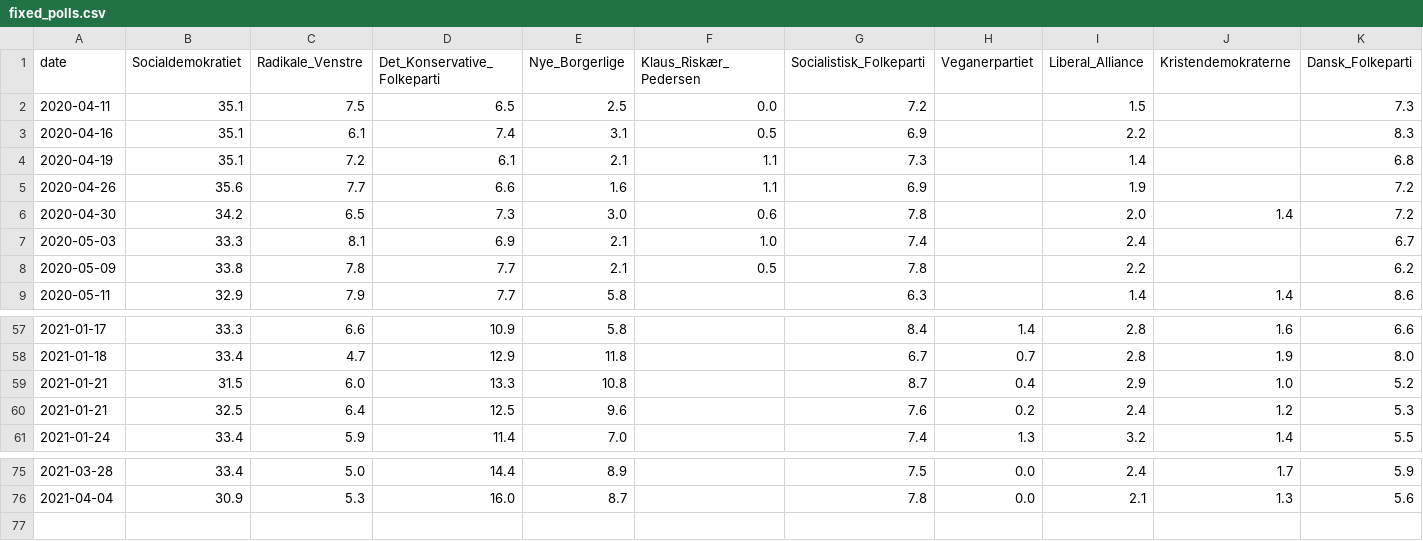
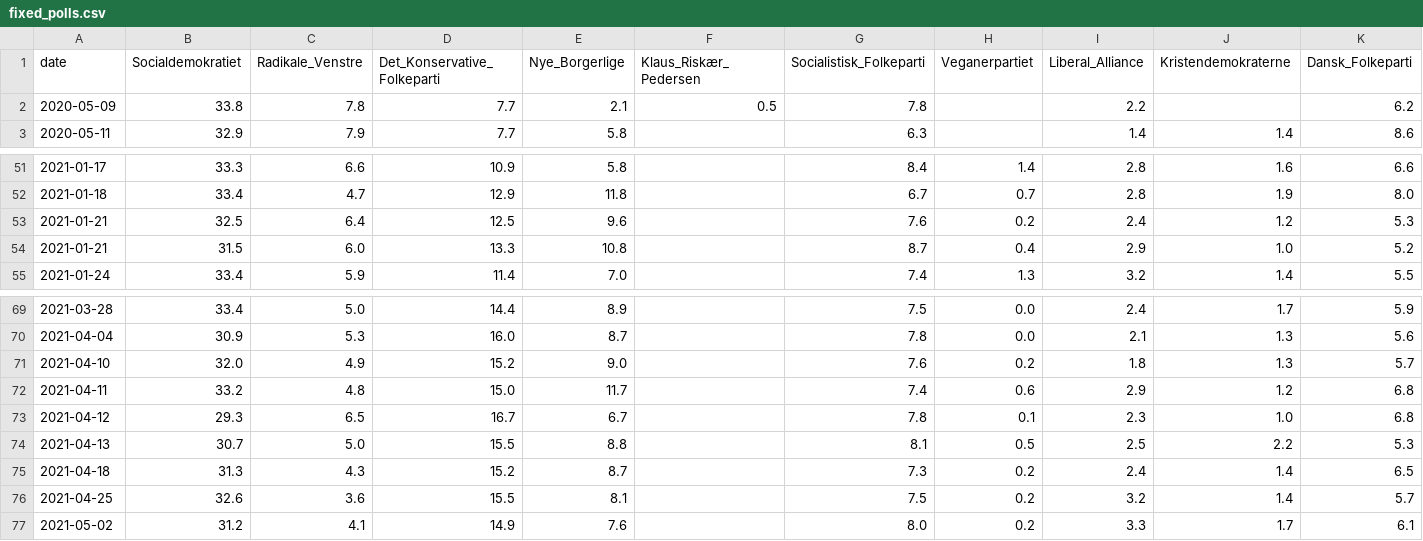
Before and after one commit to cookieblues/cookieblues.github.io, a CSV file: polling/data/processed/fixed_polls.csv, drawn as a sheet; only a part is shown, gaps mark what is left out; removed rows and columns are numbered as before the commit, all else as after; rows hold the shown columns only; the diff names each change by its address in the sheet, - before the commit and + after, or states it on an @@ line.

```diff
--- a/polling/data/processed/fixed_polls.csv
+++ b/polling/data/processed/fixed_polls.csv
-row 2: 2020-04-11 | 35.1 | 7.5 | 6.5 | 2.5 | 0.0 | 7.2 |  | 1.5 |  | 7.3
-row 3: 2020-04-16 | 35.1 | 6.1 | 7.4 | 3.1 | 0.5 | 6.9 |  | 2.2 |  | 8.3
-row 4: 2020-04-19 | 35.1 | 7.2 | 6.1 | 2.1 | 1.1 | 7.3 |  | 1.4 |  | 6.8
-row 5: 2020-04-26 | 35.6 | 7.7 | 6.6 | 1.6 | 1.1 | 6.9 |  | 1.9 |  | 7.2
-row 6: 2020-04-30 | 34.2 | 6.5 | 7.3 | 3.0 | 0.6 | 7.8 |  | 2.0 | 1.4 | 7.2
-row 7: 2020-05-03 | 33.3 | 8.1 | 6.9 | 2.1 | 1.0 | 7.4 |  | 2.4 |  | 6.7
@@ row 60 moved to row 53: 2021-01-21 @@
+row 71: 2021-04-10 | 32.0 | 4.9 | 15.2 | 9.0 |  | 7.6 | 0.2 | 1.8 | 1.3 | 5.7
+row 72: 2021-04-11 | 33.2 | 4.8 | 15.0 | 11.7 |  | 7.4 | 0.6 | 2.9 | 1.2 | 6.8
+row 73: 2021-04-12 | 29.3 | 6.5 | 16.7 | 6.7 |  | 7.8 | 0.1 | 2.3 | 1.0 | 6.8
+row 74: 2021-04-13 | 30.7 | 5.0 | 15.5 | 8.8 |  | 8.1 | 0.5 | 2.5 | 2.2 | 5.3
+row 75: 2021-04-18 | 31.3 | 4.3 | 15.2 | 8.7 |  | 7.3 | 0.2 | 2.4 | 1.4 | 6.5
+row 76: 2021-04-25 | 32.6 | 3.6 | 15.5 | 8.1 |  | 7.5 | 0.2 | 3.2 | 1.4 | 5.7
+row 77: 2021-05-02 | 31.2 | 4.1 | 14.9 | 7.6 |  | 8.0 | 0.2 | 3.3 | 1.7 | 6.1
```
Also changed, not shown: polling/data/processed/mean_polls.csv, 6 other files.
